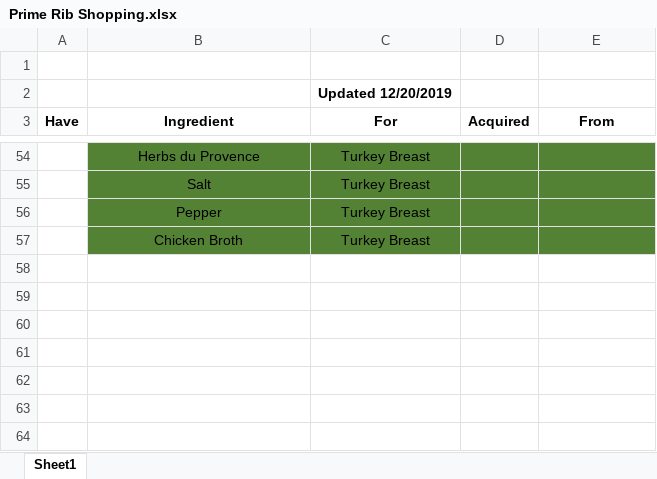
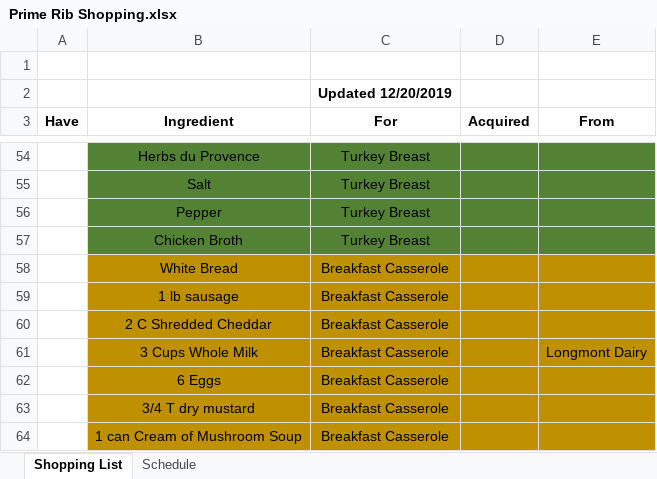
Before and after one commit to IslePilot/Recipes, an Excel workbook: Prime Rib Shopping.xlsx, sheet Shopping List, drawn as a sheet; only a part is shown, gaps mark what is left out; values as stored, in another font and other column widths than the file's, no borders; the diff names each change by its address in the sheet, - before the commit and + after, or states it on an @@ line.

```diff
--- a/Prime Rib Shopping.xlsx (sheet Shopping List)
+++ b/Prime Rib Shopping.xlsx (sheet Shopping List)
-sheet tab: Sheet1
+sheet tab: Shopping List
+sheet tab: Schedule
+row 58:  | White Bread | Breakfast Casserole
+row 59:  | 1 lb sausage | Breakfast Casserole
+row 60:  | 2 C Shredded Cheddar | Breakfast Casserole
+row 61:  | 3 Cups Whole Milk | Breakfast Casserole |  | Longmont Dairy
+row 62:  | 6 Eggs | Breakfast Casserole
+row 63:  | 3/4 T dry mustard | Breakfast Casserole
+row 64:  | 1 can Cream of Mushroom Soup | Breakfast Casserole
```
Also changed, not shown: 1 other file.
